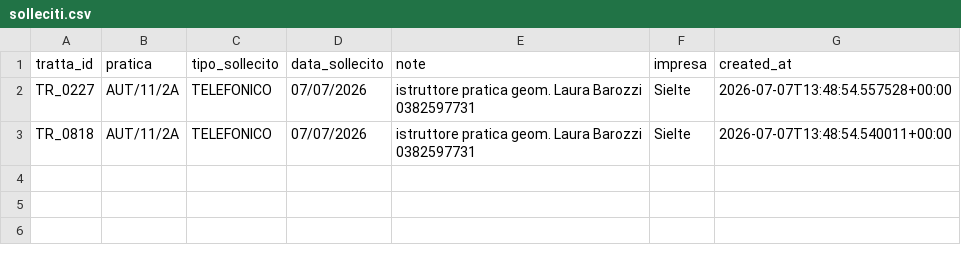
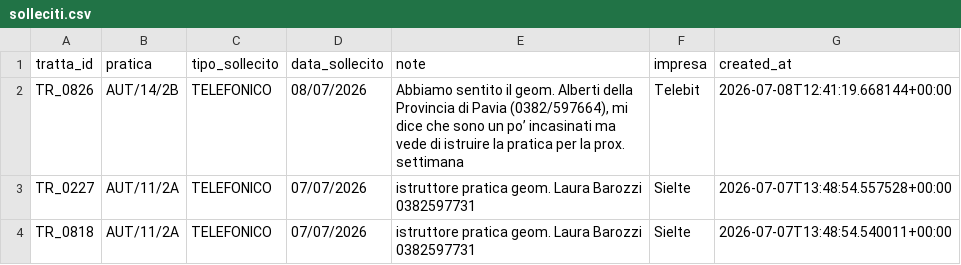
Before and after one commit to ENRI-RDS/dashboard, a CSV file: solleciti.csv, drawn as a sheet.

Commit message:
Auto-update solleciti.csv via approvazione admin [skip ci]

```diff
--- a/solleciti.csv
+++ b/solleciti.csv
@@ -1,2 +1,3 @@
 tratta_id;pratica;tipo_sollecito;data_sollecito;note;impresa;created_at
+TR_0826;AUT/14/2B;TELEFONICO;08/07/2026;Abbiamo sentito il geom. Alberti della Provincia di Pavia (0382/597664), mi dice che sono un po’ incasinati ma vede di istruire la pratica per la prox. settimana;Telebit;2026-07-08T12:41:19.668144+00:00
 TR_0227;AUT/11/2A;TELEFONICO;07/07/2026;istruttore pratica geom. Laura Barozzi 0382597731;Sielte;2026-07-07T13:48:54.557528+00:00
```
